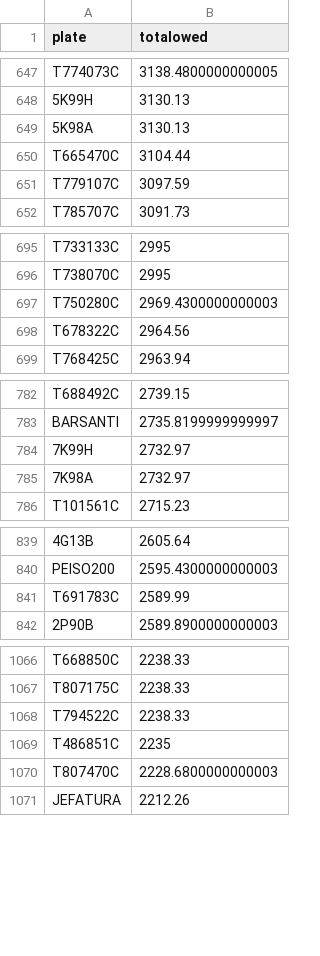
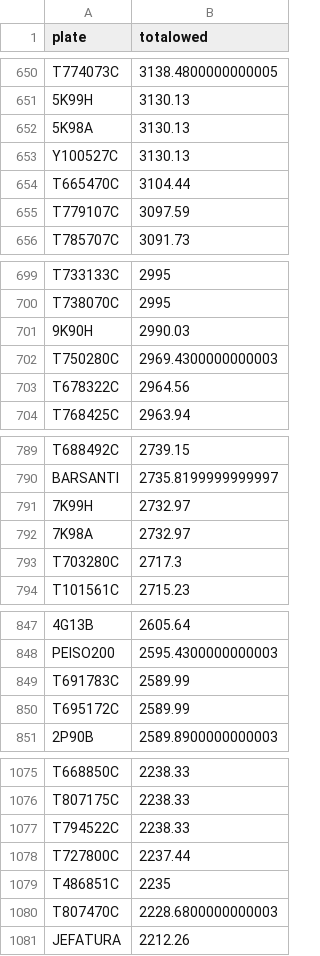
Before and after one commit to spudtrooper/nyc-parking-violations, a CSV file: data/platessorted.csv, drawn as a sheet; only a part is shown, gaps mark what is left out; the diff covers the shown part only.

```diff
--- a/data/platessorted.csv
+++ b/data/platessorted.csv
@@ -649,2 +652,3 @@ T774073C,3138.4800000000005
 5K98A,3130.13
+Y100527C,3130.13
 T665470C,3104.44
@@ -696,2 +700,3 @@ T733133C,2995
 T738070C,2995
+9K90H,2990.03
 T750280C,2969.4300000000003
@@ -785,2 +792,3 @@ BARSANTI,2735.8199999999997
 7K98A,2732.97
+T703280C,2717.3
 T101561C,2715.23
@@ -841,2 +849,3 @@ PEISO200,2595.4300000000003
 T691783C,2589.99
+T695172C,2589.99
 2P90B,2589.8900000000003
@@ -1068,2 +1077,3 @@ T807175C,2238.33
 T794522C,2238.33
+T727800C,2237.44
 T486851C,2235
```
Also changed, not shown: 92 added rows elsewhere in this file, 4 other files.
